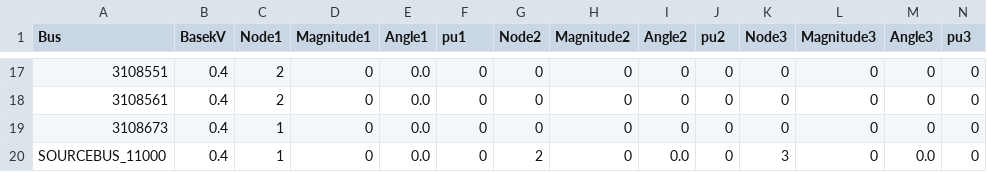
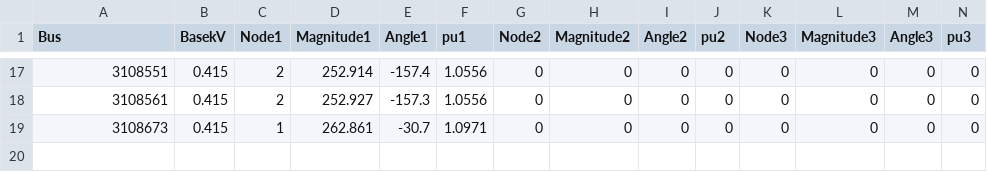
Before and after one commit to csiro-energy-systems/RepresentativeLVNetworks, a CSV file: data/sourcebus_11000.trafo_75617346_75617346/voltage_profile.csv, drawn as a sheet; only a part is shown, gaps mark what is left out; the diff covers the shown part only.

```diff
--- a/data/sourcebus_11000.trafo_75617346_75617346/voltage_profile.csv
+++ b/data/sourcebus_11000.trafo_75617346_75617346/voltage_profile.csv
@@ -17,4 +17,3 @@ Bus, BasekV, Node1, Magnitude1, Angle1, pu1, Node2, Magnitude2, Angle2, pu2, Nod
-"3108551", 0.4, 2,          0,    0.0,         0, 0, 0, 0, 0, 0, 0, 0, 0
-"3108561", 0.4, 2,          0,    0.0,         0, 0, 0, 0, 0, 0, 0, 0, 0
-"3108673", 0.4, 1,          0,    0.0,         0, 0, 0, 0, 0, 0, 0, 0, 0
-"SOURCEBUS_11000", 0.4, 1,          0,    0.0,         0, 2,          0,    0.0,         0, 3,          0,    0.0,         0
+"3108551", 0.415, 2,    252.914, -157.4,    1.0556, 0, 0, 0, 0, 0, 0, 0, 0
+"3108561", 0.415, 2,    252.927, -157.3,    1.0556, 0, 0, 0, 0, 0, 0, 0, 0
+"3108673", 0.415, 1,    262.861,  -30.7,    1.0971, 0, 0, 0, 0, 0, 0, 0, 0
```
Also changed, not shown: 83 edited cells elsewhere in this file, data/sourcebus_11000.trafo_75615289_75615289/voltage_profile.csv, data/sourcebus_11000.trafo_75617582_75617582/voltage_profile.csv, 51 other files.
